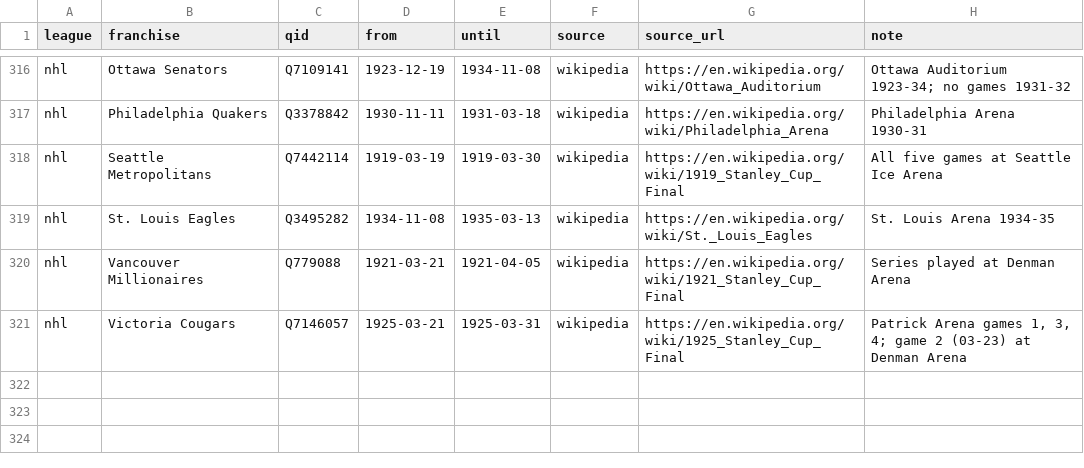
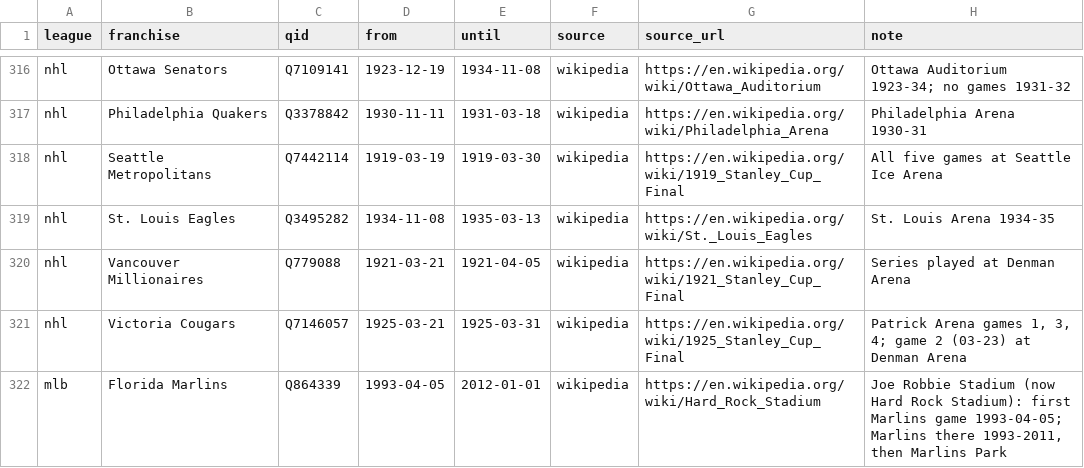
Before and after one commit to spxis/spx-stats, a CSV file: db/seed/home_venue.csv, drawn as a sheet; only a part is shown, gaps mark what is left out.

Commit message:
fix(db): keep city items out of the venues
A club item with only a headquarters city (Florida Marlins, Houston
Oilers, Los Angeles Raiders, San Diego Chargers) put the city in
core.franchise_brand as its home venue. Step 175 now takes the seed
venues of db/seed/home_venue.csv for such a club, step 176 keeps no
city item in core.brand_venue (356 rows to 292), and the Citrus Bowl
game item an MLS box linked is replaced by Camping World Stadium.
db/checks/063 finds any city that is left.

```diff
--- a/db/seed/home_venue.csv
+++ b/db/seed/home_venue.csv
@@ -321 +321,2 @@ nhl,Vancouver Millionaires,Q779088,1921-03-21,1921-04-05,wikipedia,https://en.wi
 nhl,Victoria Cougars,Q7146057,1925-03-21,1925-03-31,wikipedia,https://en.wikipedia.org/wiki/1925_Stanley_Cup_Final,"Patrick Arena games 1, 3, 4; game 2 (03-23) at Denman Arena"
+mlb,Florida Marlins,Q864339,1993-04-05,2012-01-01,wikipedia,https://en.wikipedia.org/wiki/Hard_Rock_Stadium,"Joe Robbie Stadium (now Hard Rock Stadium): first Marlins game 1993-04-05; Marlins there 1993-2011, then Marlins Park"
```
Also changed, not shown: db/seed/not_a_venue.csv, db/seed/soccer_venue_fix.csv, 6 other files.
